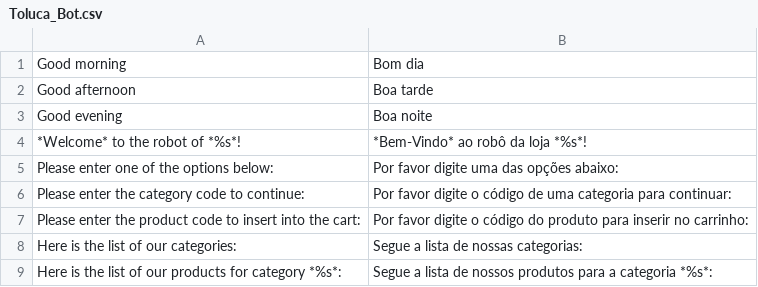
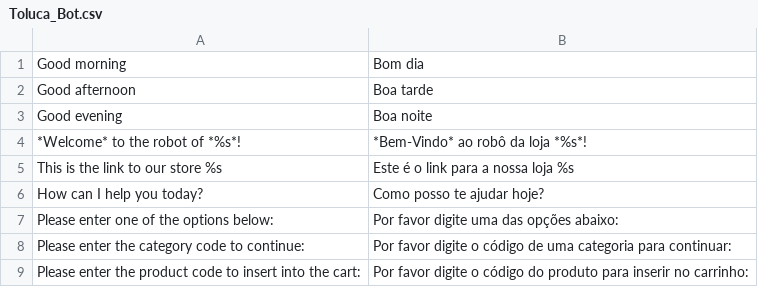
Before and after one commit to gamuzatech/tolucastore-openmage, a CSV file: app/locale/pt_BR/Toluca_Bot.csv, drawn as a sheet; only a part is shown; the shorter side is filled out with more unchanged rows; the diff names each change by its address in the sheet, - before the commit and + after, or states it on an @@ line.

Commit message:
Atualizado modulo Toluca_Bot: adicionado apiPath bot_message.welcome

```diff
--- a/app/locale/pt_BR/Toluca_Bot.csv
+++ b/app/locale/pt_BR/Toluca_Bot.csv
+row 5: This is the link to our store %s | Este é o link para a nossa loja %s
+row 6: How can I help you today? | Como posso te ajudar hoje?
```
Also changed, not shown: 3 other files.
